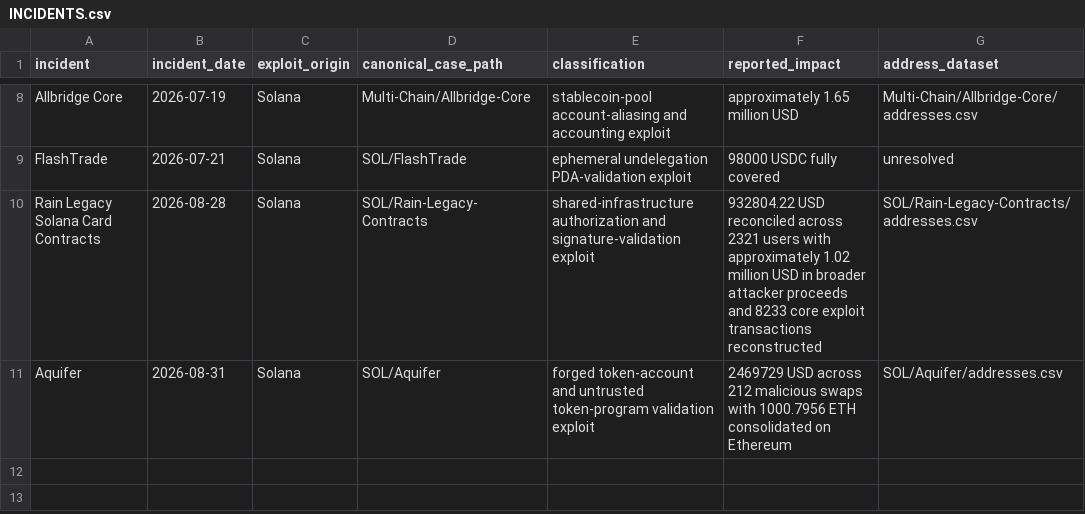
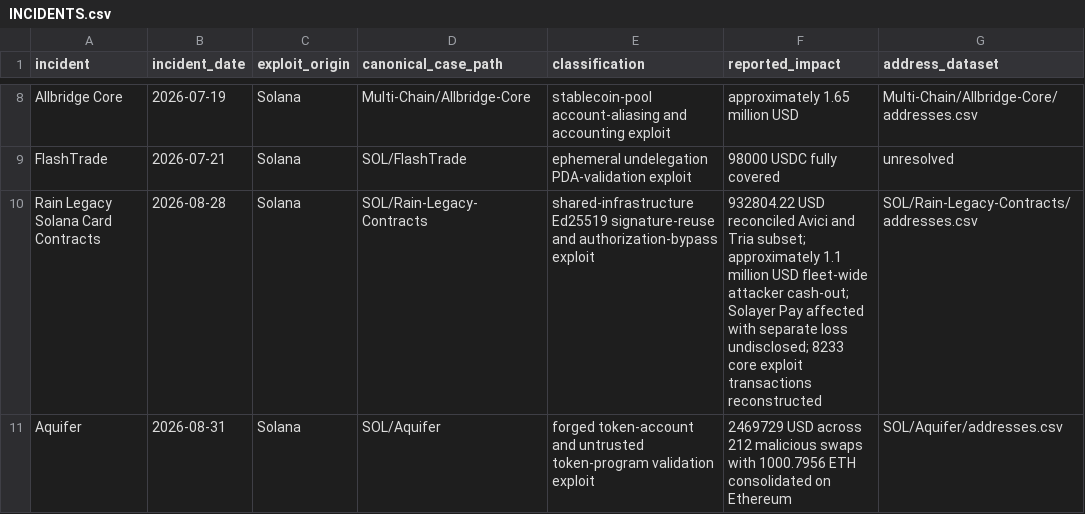
Before and after one commit to ryanshatch/blockchain-analysis-on-threat-actors, a CSV file: SOL/INCIDENTS.csv, drawn as a sheet; only a part is shown, gaps mark what is left out.

```diff
--- a/SOL/INCIDENTS.csv
+++ b/SOL/INCIDENTS.csv
@@ -9,3 +9,3 @@ Allbridge Core,2026-07-19,Solana,Multi-Chain/Allbridge-Core,stablecoin-pool acco
 FlashTrade,2026-07-21,Solana,SOL/FlashTrade,ephemeral undelegation PDA-validation exploit,98000 USDC fully covered,unresolved
-Rain Legacy Solana Card Contracts,2026-08-28,Solana,SOL/Rain-Legacy-Contracts,shared-infrastructure authorization and signature-validation exploit,932804.22 USD reconciled across 2321 users with approximately 1.02 million USD in broader attacker proceeds and 8233 core exploit transactions reconstructed,SOL/Rain-Legacy-Contracts/addresses.csv
+Rain Legacy Solana Card Contracts,2026-08-28,Solana,SOL/Rain-Legacy-Contracts,shared-infrastructure Ed25519 signature-reuse and authorization-bypass exploit,932804.22 USD reconciled Avici and Tria subset; approximately 1.1 million USD fleet-wide attacker cash-out; Solayer Pay affected with separate loss undisclosed; 8233 core exploit transactions reconstructed,SOL/Rain-Legacy-Contracts/addresses.csv
 Aquifer,2026-08-31,Solana,SOL/Aquifer,forged token-account and untrusted token-program validation exploit,2469729 USD across 212 malicious swaps with 1000.7956 ETH consolidated on Ethereum,SOL/Aquifer/addresses.csv
```
Also changed, not shown: Multi-Chain/August-2026-Security-Sweep/incidents.csv, 14 other files.
